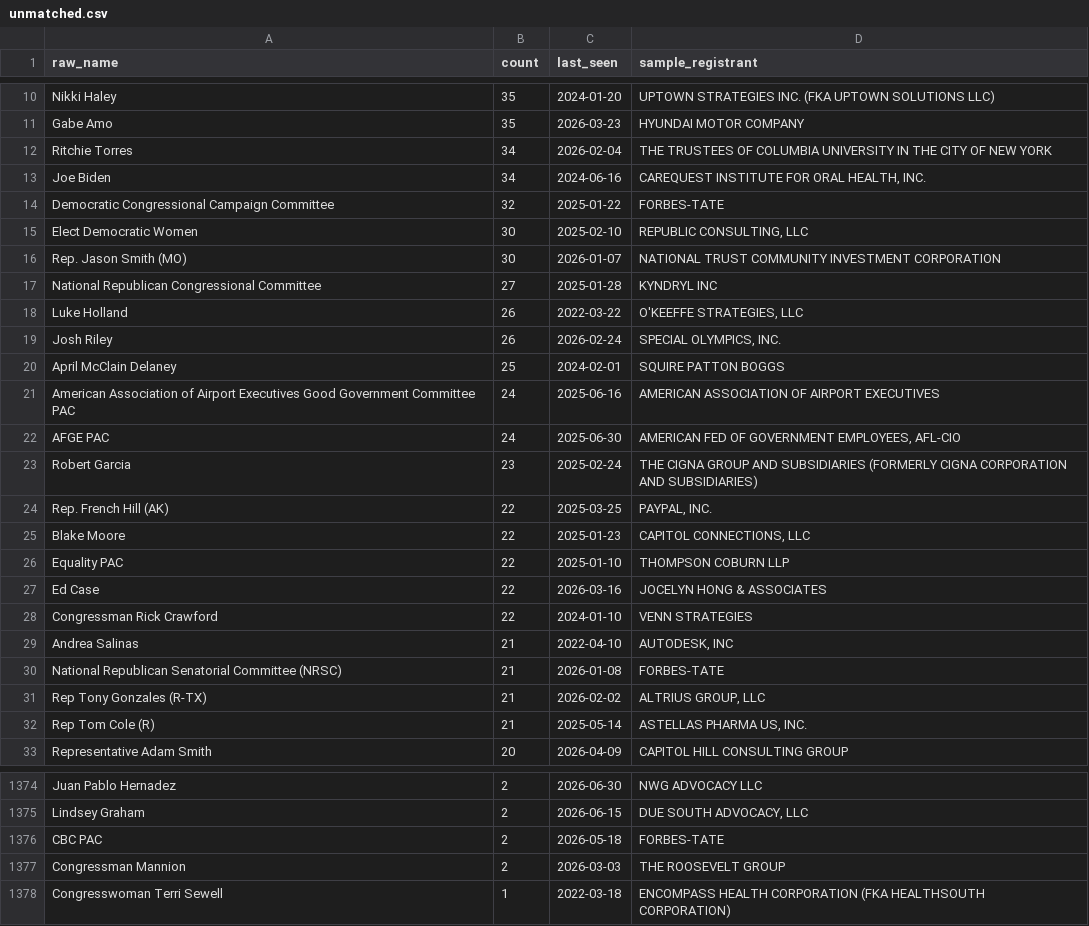
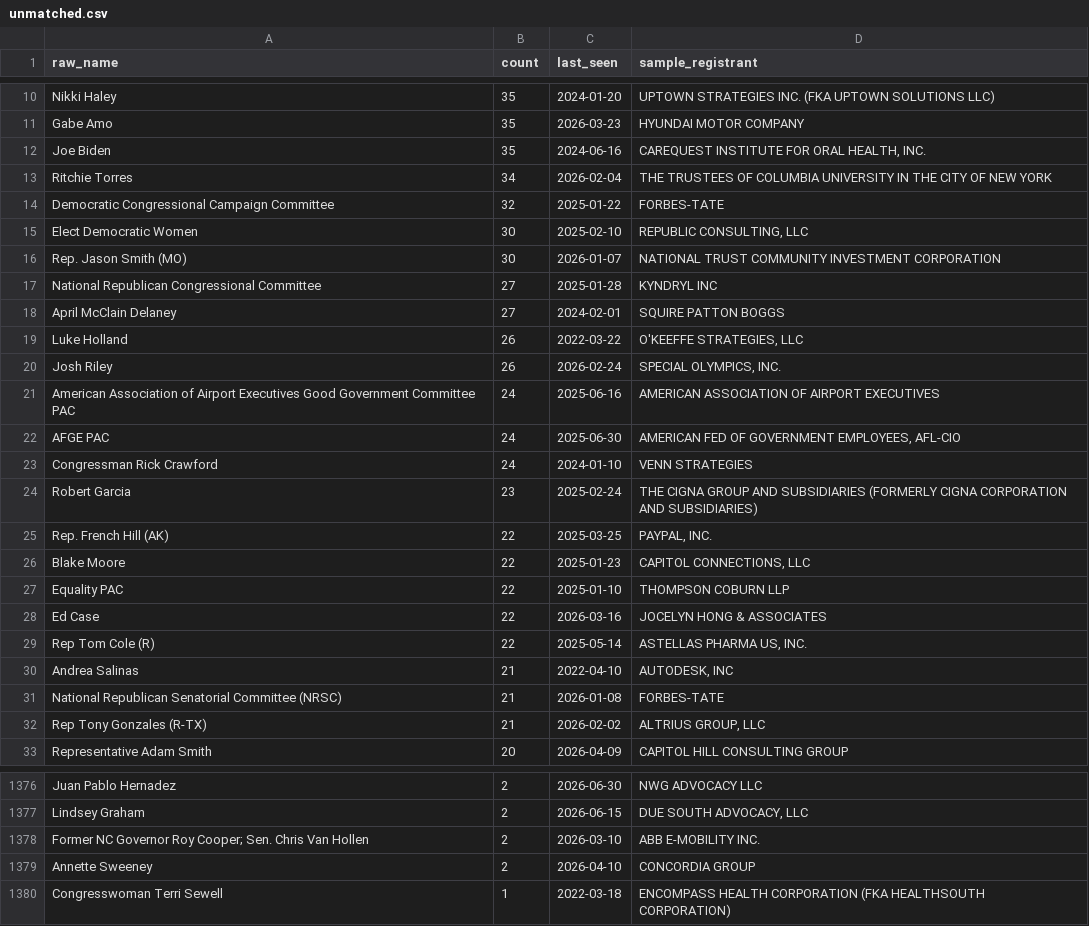
Before and after one commit to wdparker93/lobbyist-donation-tracker, a CSV file: data/unmatched.csv, drawn as a sheet; only a part is shown, gaps mark what is left out; the diff covers the shown part only.

```diff
--- a/data/unmatched.csv
+++ b/data/unmatched.csv
@@ -13,5 +13,5 @@ Nikki Haley,35,2024-01-20,UPTOWN STRATEGIES INC. (FKA UPTOWN SOLUTIONS LLC)
 Gabe Amo,35,2026-03-23,HYUNDAI MOTOR COMPANY
+Joe Biden,35,2024-06-16,"CAREQUEST INSTITUTE FOR ORAL HEALTH, INC.
+"
 Ritchie Torres,34,2026-02-04,THE TRUSTEES OF COLUMBIA UNIVERSITY IN THE CITY OF NEW YORK
-Joe Biden,34,2024-06-16,"CAREQUEST INSTITUTE FOR ORAL HEALTH, INC.
-"
 Democratic Congressional Campaign Committee,32,2025-01-22,FORBES-TATE
@@ -21,2 +21,3 @@ Rep. Jason Smith (MO),30,2026-01-07,NATIONAL TRUST COMMUNITY INVESTMENT CORPORAT
 National Republican Congressional Committee,27,2025-01-28,KYNDRYL INC
+April McClain Delaney,27,2024-02-01,SQUIRE PATTON BOGGS
 Luke Holland,26,2022-03-22,"O'KEEFFE STRATEGIES, LLC
@@ -25,3 +26,2 @@ Josh Riley,26,2026-02-24,"SPECIAL OLYMPICS, INC.
 "
-April McClain Delaney,25,2024-02-01,SQUIRE PATTON BOGGS
 American Association of Airport Executives Good Government Committee PAC,24,2025-06-16,AMERICAN ASSOCIATION OF AIRPORT EXECUTIVES
@@ -29,2 +29,3 @@ AFGE PAC,24,2025-06-30,"AMERICAN FED OF GOVERNMENT EMPLOYEES, AFL-CIO
 "
+Congressman Rick Crawford,24,2024-01-10,VENN STRATEGIES
 Robert Garcia,23,2025-02-24,THE CIGNA GROUP AND SUBSIDIARIES (FORMERLY CIGNA CORPORATION AND SUBSIDIARIES)
@@ -36,3 +37,4 @@ Equality PAC,22,2025-01-10,THOMPSON COBURN LLP
 Ed Case,22,2026-03-16,JOCELYN HONG & ASSOCIATES
-Congressman Rick Crawford,22,2024-01-10,VENN STRATEGIES
+Rep Tom Cole (R),22,2025-05-14,"ASTELLAS PHARMA US, INC.
+"
 Andrea Salinas,21,2022-04-10,"AUTODESK, INC
@@ -42,4 +44,2 @@ Rep Tony Gonzales (R-TX),21,2026-02-02,"ALTRIUS GROUP, LLC
 "
-Rep Tom Cole (R),21,2025-05-14,"ASTELLAS PHARMA US, INC.
-"
 Representative Adam Smith,20,2026-04-09,CAPITOL HILL CONSULTING GROUP
@@ -1833,4 +1835,4 @@ Juan Pablo Hernadez,2,2026-06-30,NWG ADVOCACY LLC
 Lindsey Graham,2,2026-06-15,"DUE SOUTH ADVOCACY, LLC"
-CBC PAC,2,2026-05-18,FORBES-TATE
-Congressman Mannion,2,2026-03-03,THE ROOSEVELT GROUP
+Former NC Governor Roy Cooper; Sen. Chris Van Hollen,2,2026-03-10,ABB E-MOBILITY INC.
+Annette Sweeney,2,2026-04-10,CONCORDIA GROUP
 Congresswoman Terri Sewell,1,2022-03-18,ENCOMPASS HEALTH CORPORATION (FKA HEALTHSOUTH CORPORATION)
```
Also changed, not shown: 5 added rows, 5 removed rows and 1 edited cell elsewhere in this file, public/data/contributions.csv, 2 other files.
